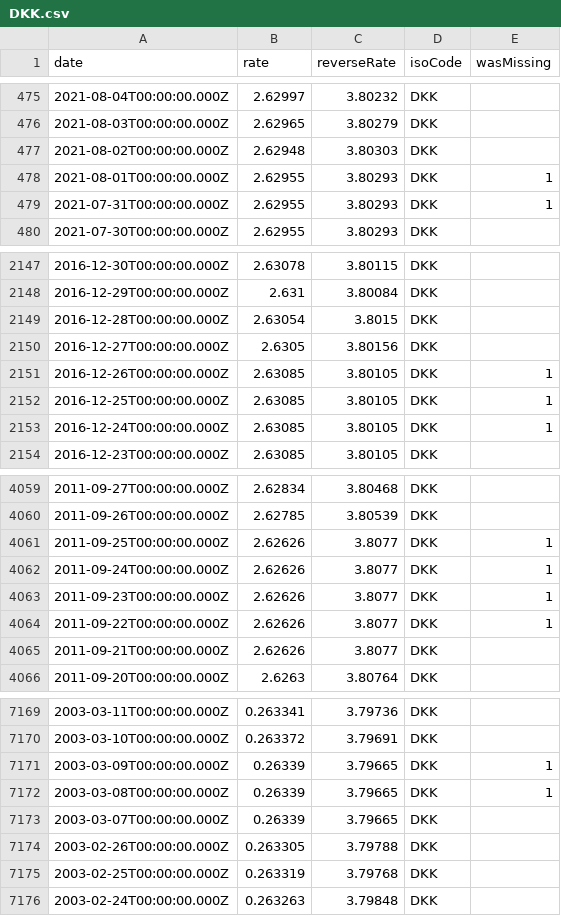
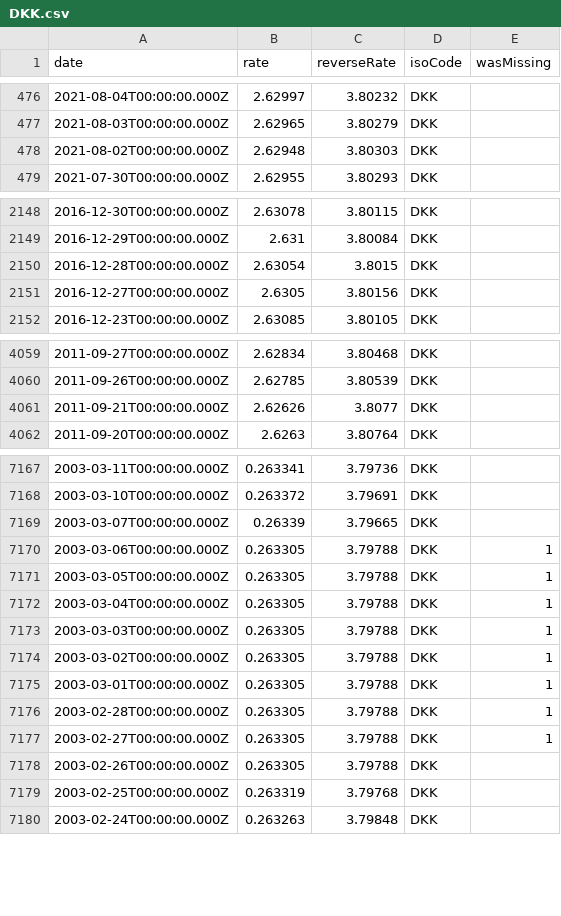
Before and after one commit to GeorgeSG/bnb-currency-exchange-rates, a CSV file: data/DKK.csv, drawn as a sheet; only a part is shown, gaps mark what is left out; removed rows and columns are numbered as before the commit, all else as after; the diff covers the shown part only; the diff names each change by its address in the sheet, - before the commit and + after, or states it on an @@ line.

```diff
--- a/data/DKK.csv
+++ b/data/DKK.csv
-row 478: 2021-08-01T00:00:00.000Z | 2.62955 | 3.80293 | DKK | 1
-row 479: 2021-07-31T00:00:00.000Z | 2.62955 | 3.80293 | DKK | 1
-row 2151: 2016-12-26T00:00:00.000Z | 2.63085 | 3.80105 | DKK | 1
-row 2152: 2016-12-25T00:00:00.000Z | 2.63085 | 3.80105 | DKK | 1
-row 2153: 2016-12-24T00:00:00.000Z | 2.63085 | 3.80105 | DKK | 1
-row 4061: 2011-09-25T00:00:00.000Z | 2.62626 | 3.8077 | DKK | 1
-row 4062: 2011-09-24T00:00:00.000Z | 2.62626 | 3.8077 | DKK | 1
-row 4063: 2011-09-23T00:00:00.000Z | 2.62626 | 3.8077 | DKK | 1
-row 4064: 2011-09-22T00:00:00.000Z | 2.62626 | 3.8077 | DKK | 1
-row 7171: 2003-03-09T00:00:00.000Z | 0.26339 | 3.79665 | DKK | 1
-row 7172: 2003-03-08T00:00:00.000Z | 0.26339 | 3.79665 | DKK | 1
+row 7170: 2003-03-06T00:00:00.000Z | 0.263305 | 3.79788 | DKK | 1
+row 7171: 2003-03-05T00:00:00.000Z | 0.263305 | 3.79788 | DKK | 1
+row 7172: 2003-03-04T00:00:00.000Z | 0.263305 | 3.79788 | DKK | 1
+row 7173: 2003-03-03T00:00:00.000Z | 0.263305 | 3.79788 | DKK | 1
+row 7174: 2003-03-02T00:00:00.000Z | 0.263305 | 3.79788 | DKK | 1
+row 7175: 2003-03-01T00:00:00.000Z | 0.263305 | 3.79788 | DKK | 1
+row 7176: 2003-02-28T00:00:00.000Z | 0.263305 | 3.79788 | DKK | 1
+row 7177: 2003-02-27T00:00:00.000Z | 0.263305 | 3.79788 | DKK | 1
```
Also changed, not shown: 11 added rows and 2 removed rows elsewhere in this file, data/EEK.csv, data/HKD.csv, 39 other files.
